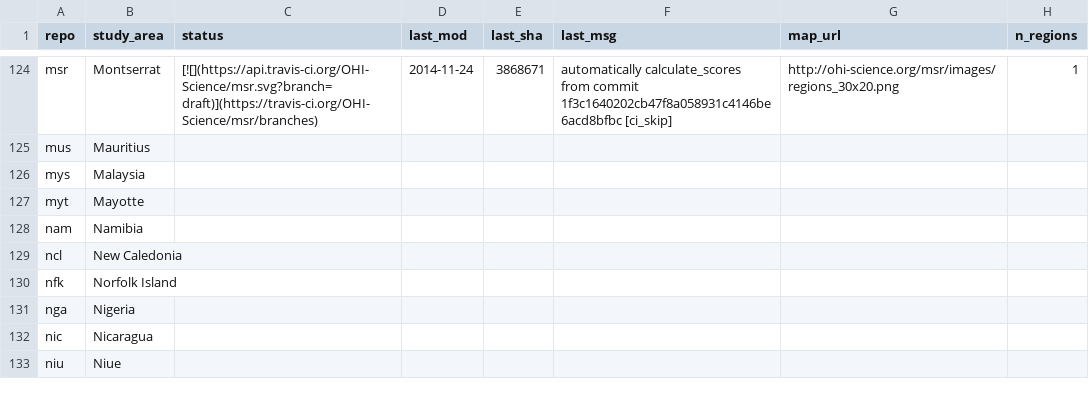
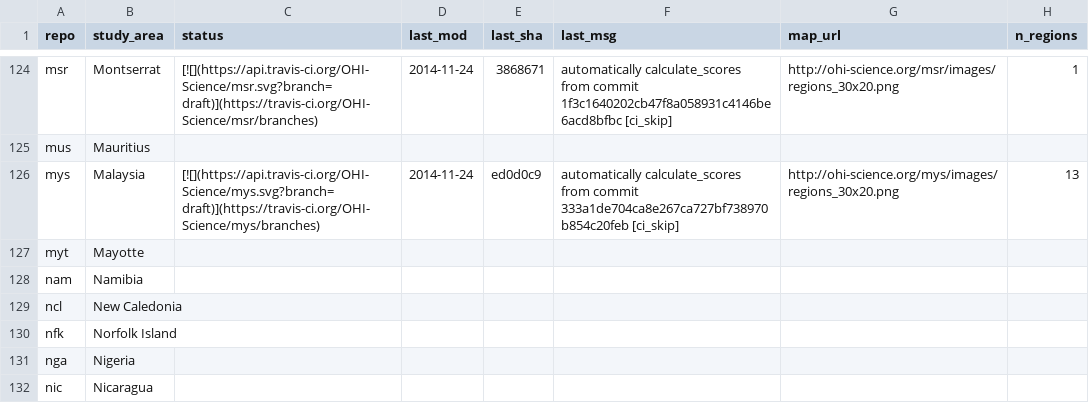
Before and after one commit to OHI-Science/subcountry, a CSV file: _data/status.csv, drawn as a sheet; only a part is shown, gaps mark what is left out; the shorter side is filled out with more unchanged rows.

Commit message:
updated status from mys commit ed0d0c9

```diff
--- a/_data/status.csv
+++ b/_data/status.csv
@@ -125,3 +125,3 @@
 "mus","Mauritius","","","","","",
-"mys","Malaysia","","","","","",
+"mys","Malaysia","[![](https://api.travis-ci.org/OHI-Science/mys.svg?branch=draft)](https://travis-ci.org/OHI-Science/mys/branches)","2014-11-24","ed0d0c9","automatically calculate_scores from commit 333a1de704ca8e267ca727bf738970b854c20feb [ci_skip]","http://ohi-science.org/mys/images/regions_30x20.png",13
 "myt","Mayotte","","","","","",
```
